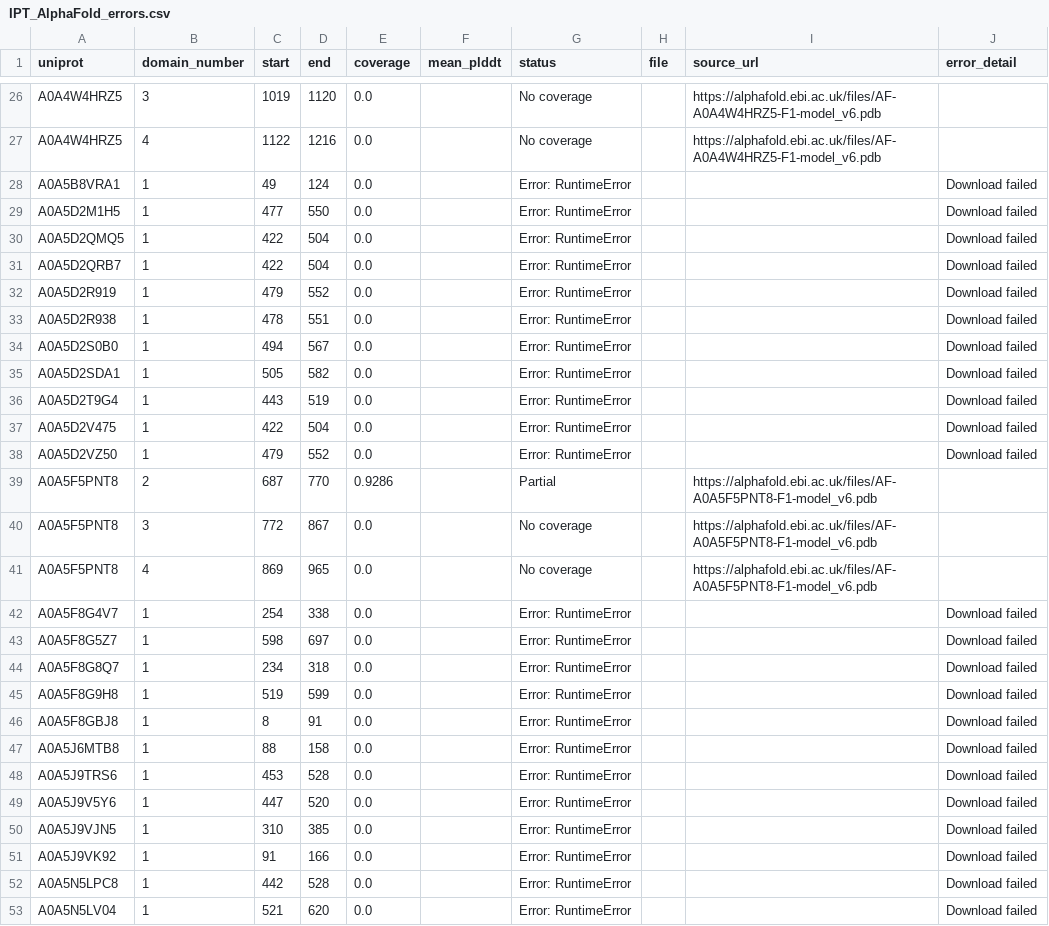
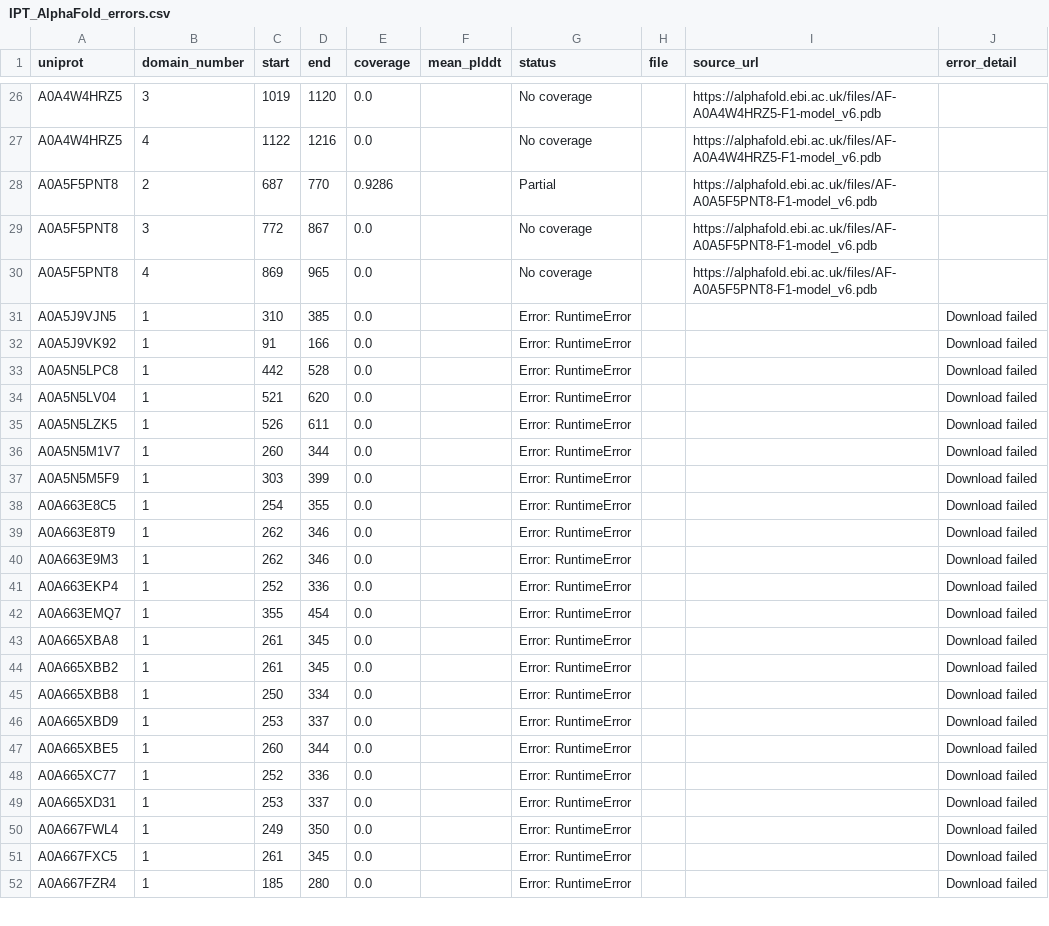
Before and after one commit to NephVar/IPT, a CSV file: metadata/IPT_AlphaFold_errors.csv, drawn as a sheet; only a part is shown, gaps mark what is left out; the shorter side is filled out with more unchanged rows; the diff names each change by its address in the sheet, - before the commit and + after, or states it on an @@ line.

```diff
--- a/metadata/IPT_AlphaFold_errors.csv
+++ b/metadata/IPT_AlphaFold_errors.csv
-row 28: A0A5B8VRA1 | 1 | 49 | 124 | 0.0 |  | Error: RuntimeError |  |  | Download failed
-row 29: A0A5D2M1H5 | 1 | 477 | 550 | 0.0 |  | Error: RuntimeError |  |  | Download failed
-row 30: A0A5D2QMQ5 | 1 | 422 | 504 | 0.0 |  | Error: RuntimeError |  |  | Download failed
-row 31: A0A5D2QRB7 | 1 | 422 | 504 | 0.0 |  | Error: RuntimeError |  |  | Download failed
-row 32: A0A5D2R919 | 1 | 479 | 552 | 0.0 |  | Error: RuntimeError |  |  | Download failed
-row 33: A0A5D2R938 | 1 | 478 | 551 | 0.0 |  | Error: RuntimeError |  |  | Download failed
-row 34: A0A5D2S0B0 | 1 | 494 | 567 | 0.0 |  | Error: RuntimeError |  |  | Download failed
-row 35: A0A5D2SDA1 | 1 | 505 | 582 | 0.0 |  | Error: RuntimeError |  |  | Download failed
-row 36: A0A5D2T9G4 | 1 | 443 | 519 | 0.0 |  | Error: RuntimeError |  |  | Download failed
-row 37: A0A5D2V475 | 1 | 422 | 504 | 0.0 |  | Error: RuntimeError |  |  | Download failed
-row 38: A0A5D2VZ50 | 1 | 479 | 552 | 0.0 |  | Error: RuntimeError |  |  | Download failed
-row 42: A0A5F8G4V7 | 1 | 254 | 338 | 0.0 |  | Error: RuntimeError |  |  | Download failed
-row 43: A0A5F8G5Z7 | 1 | 598 | 697 | 0.0 |  | Error: RuntimeError |  |  | Download failed
-row 44: A0A5F8G8Q7 | 1 | 234 | 318 | 0.0 |  | Error: RuntimeError |  |  | Download failed
-row 45: A0A5F8G9H8 | 1 | 519 | 599 | 0.0 |  | Error: RuntimeError |  |  | Download failed
-row 46: A0A5F8GBJ8 | 1 | 8 | 91 | 0.0 |  | Error: RuntimeError |  |  | Download failed
-row 47: A0A5J6MTB8 | 1 | 88 | 158 | 0.0 |  | Error: RuntimeError |  |  | Download failed
-row 48: A0A5J9TRS6 | 1 | 453 | 528 | 0.0 |  | Error: RuntimeError |  |  | Download failed
-row 49: A0A5J9V5Y6 | 1 | 447 | 520 | 0.0 |  | Error: RuntimeError |  |  | Download failed
```
Also changed, not shown: metadata/IPT_AlphaFold_recovery_attempts.csv, 21 other files.
